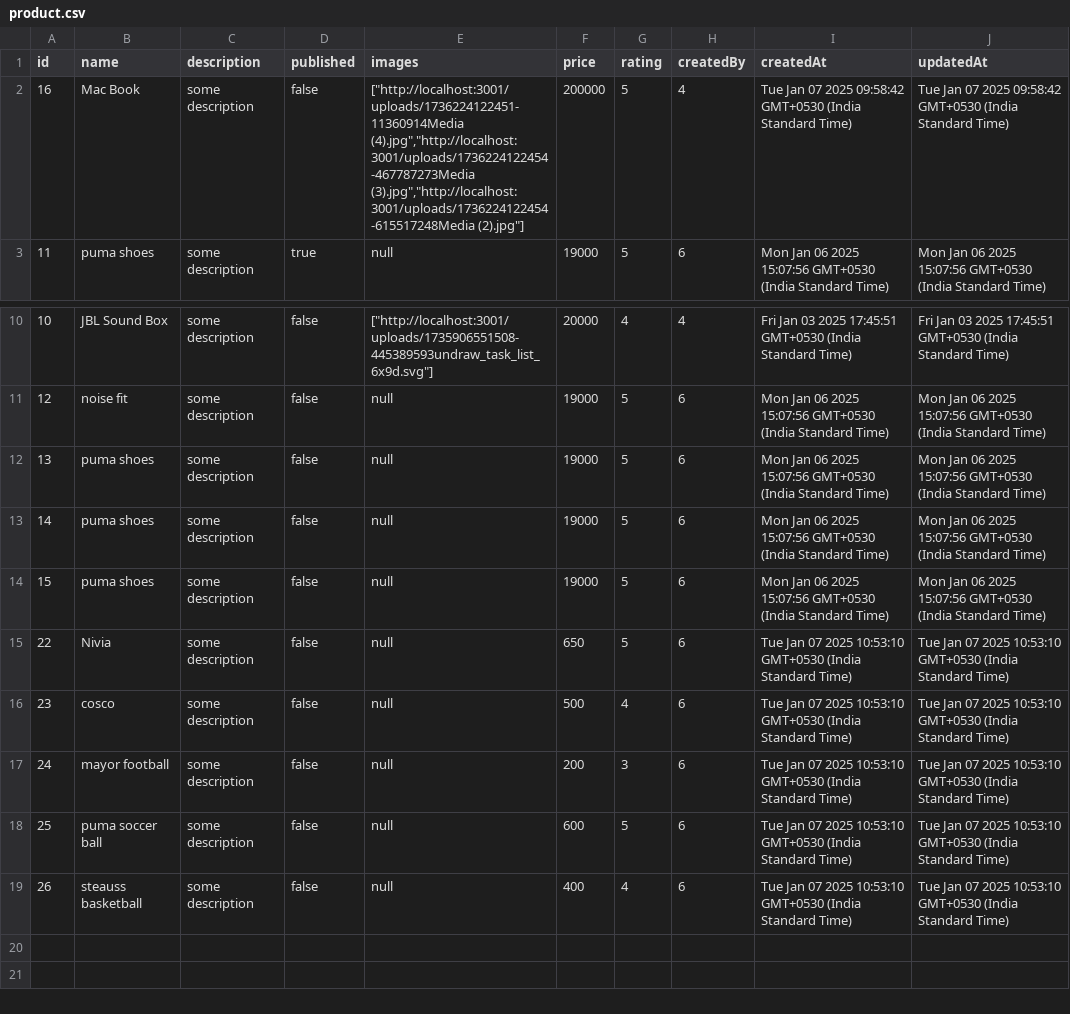
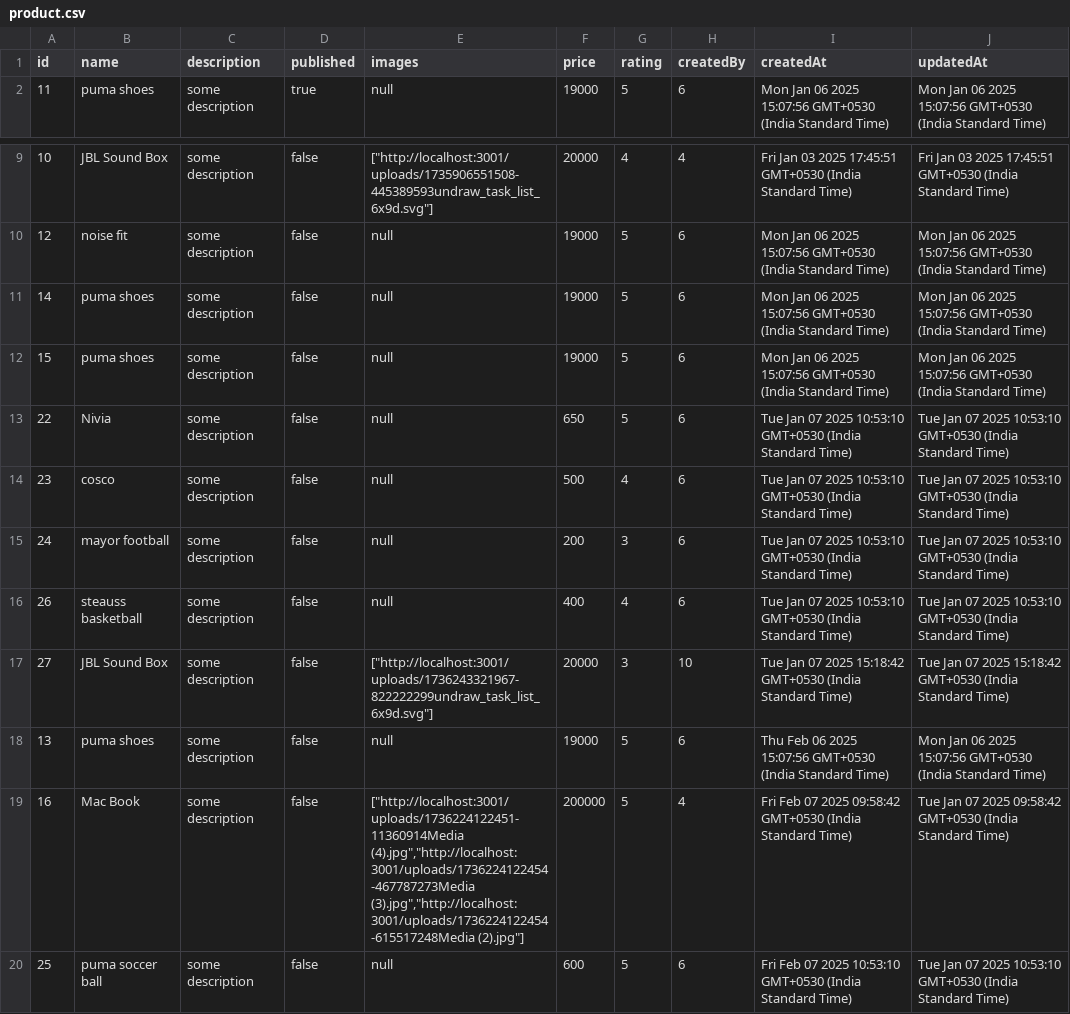
Before and after one commit to latheshpoojary/nest-project, a CSV file: product.csv, drawn as a sheet; only a part is shown, gaps mark what is left out; removed rows and columns are numbered as before the commit, all else as after; the diff names each change by its address in the sheet, - before the commit and + after, or states it on an @@ line.

Commit message:
created the annual report of the product and user

```diff
--- a/product.csv
+++ b/product.csv
-row 2: 16 | Mac Book | some description | false | ["http://localhost:3001/uploads/1736224122451-11360914Media (4).jpg","http://localhost:3001/uploads/1736224122454-467787273Media (3).jpg","http://localhost:3001/uploads/1736224122454-615517248Media (2).jpg"] | 200000 | 5 | 4 | Tue Jan 07 2025 09:58:42 GMT+0530 (India Standard Time) | Tue Jan 07 2025 09:58:42 GMT+0530 (India Standard Time)
-row 12: 13 | puma shoes | some description | false | null | 19000 | 5 | 6 | Mon Jan 06 2025 15:07:56 GMT+0530 (India Standard Time) | Mon Jan 06 2025 15:07:56 GMT+0530 (India Standard Time)
-row 18: 25 | puma soccer ball | some description | false | null | 600 | 5 | 6 | Tue Jan 07 2025 10:53:10 GMT+0530 (India Standard Time) | Tue Jan 07 2025 10:53:10 GMT+0530 (India Standard Time)
+row 17: 27 | JBL Sound Box | some description | false | ["http://localhost:3001/uploads/1736243321967-822222299undraw_task_list_6x9d.svg"] | 20000 | 3 | 10 | Tue Jan 07 2025 15:18:42 GMT+0530 (India Standard Time) | Tue Jan 07 2025 15:18:42 GMT+0530 (India Standard Time)
+row 18: 13 | puma shoes | some description | false | null | 19000 | 5 | 6 | Thu Feb 06 2025 15:07:56 GMT+0530 (India Standard Time) | Mon Jan 06 2025 15:07:56 GMT+0530 (India Standard Time)
+row 19: 16 | Mac Book | some description | false | ["http://localhost:3001/uploads/1736224122451-11360914Media (4).jpg","http://localhost:3001/uploads/1736224122454-467787273Media (3).jpg","http://localhost:3001/uploads/1736224122454-615517248Media (2).jpg"] | 200000 | 5 | 4 | Fri Feb 07 2025 09:58:42 GMT+0530 (India Standard Time) | Tue Jan 07 2025 09:58:42 GMT+0530 (India Standard Time)
+row 20: 25 | puma soccer ball | some description | false | null | 600 | 5 | 6 | Fri Feb 07 2025 10:53:10 GMT+0530 (India Standard Time) | Tue Jan 07 2025 10:53:10 GMT+0530 (India Standard Time)
```
Also changed, not shown: 34 other files.
